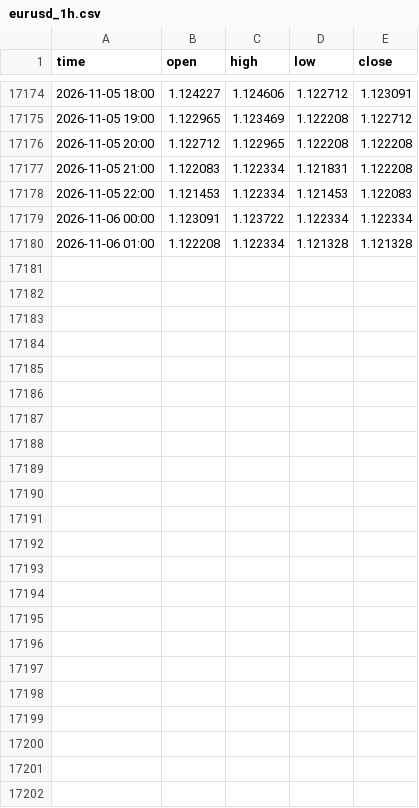
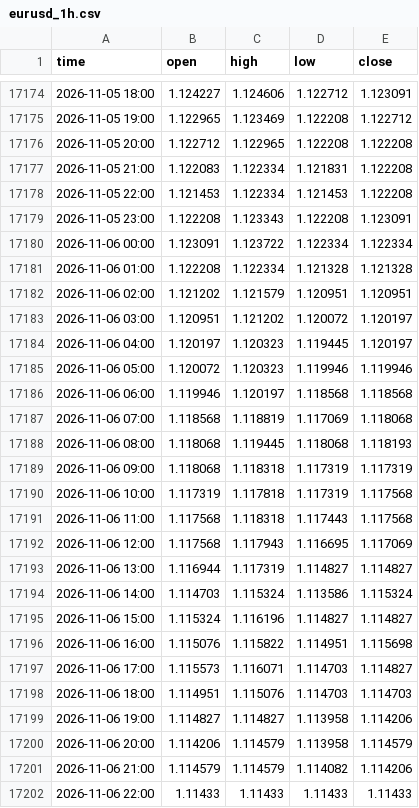
Before and after one commit to davidghenriquez/analizador-entradas, a CSV file: data/eurusd_1h.csv, drawn as a sheet; only a part is shown, gaps mark what is left out.

```diff
--- a/data/eurusd_1h.csv
+++ b/data/eurusd_1h.csv
@@ -17177,4 +17177,26 @@ time,open,high,low,close
 2026-11-05 21:00,1.122083,1.122334,1.121831,1.122208
-2026-11-05 22:00,1.121453,1.122334,1.121453,1.122083
+2026-11-05 22:00,1.121453,1.122334,1.121453,1.122208
+2026-11-05 23:00,1.122208,1.123343,1.122208,1.123091
 2026-11-06 00:00,1.123091,1.123722,1.122334,1.122334
 2026-11-06 01:00,1.122208,1.122334,1.121328,1.121328
+2026-11-06 02:00,1.121202,1.121579,1.120951,1.120951
+2026-11-06 03:00,1.120951,1.121202,1.120072,1.120197
+2026-11-06 04:00,1.120197,1.120323,1.119445,1.120197
+2026-11-06 05:00,1.120072,1.120323,1.119946,1.119946
+2026-11-06 06:00,1.119946,1.120197,1.118568,1.118568
+2026-11-06 07:00,1.118568,1.118819,1.117069,1.118068
+2026-11-06 08:00,1.118068,1.119445,1.118068,1.118193
+2026-11-06 09:00,1.118068,1.118318,1.117319,1.117319
+2026-11-06 10:00,1.117319,1.117818,1.117319,1.117568
+2026-11-06 11:00,1.117568,1.118318,1.117443,1.117568
+2026-11-06 12:00,1.117568,1.117943,1.116695,1.117069
+2026-11-06 13:00,1.116944,1.117319,1.114827,1.114827
+2026-11-06 14:00,1.114703,1.115324,1.113586,1.115324
+2026-11-06 15:00,1.115324,1.116196,1.114827,1.114827
+2026-11-06 16:00,1.115076,1.115822,1.114951,1.115698
+2026-11-06 17:00,1.115573,1.116071,1.114703,1.114827
+2026-11-06 18:00,1.114951,1.115076,1.114703,1.114703
+2026-11-06 19:00,1.114827,1.114827,1.113958,1.114206
+2026-11-06 20:00,1.114206,1.114579,1.113958,1.114579
+2026-11-06 21:00,1.114579,1.114579,1.114082,1.114206
+2026-11-06 22:00,1.11433,1.11433,1.11433,1.11433
```
Also changed, not shown: data/audusd_1h.csv, data/gbpjpy_1h.csv, 52 other files.
